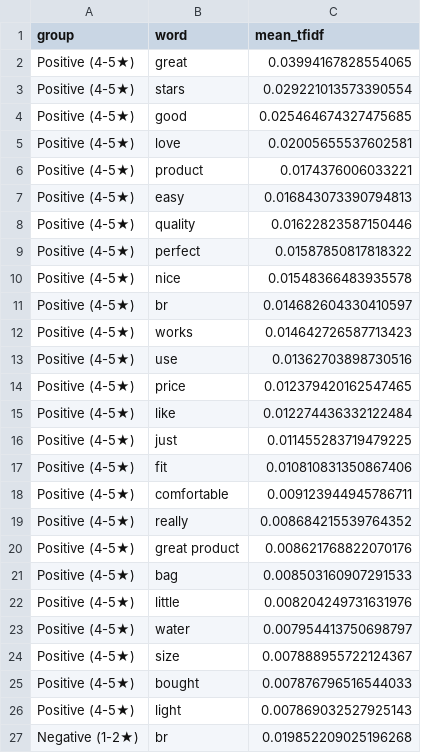
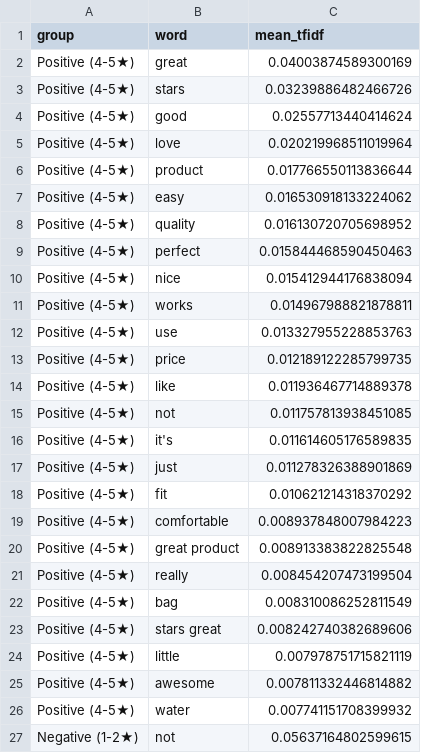
Before and after one commit to CosminVisan04/amazon-sentiment-analysis, a CSV file: outputs/qualitative/tfidf_sports.csv, drawn as a sheet; only a part is shown; the diff covers the shown part only.

```diff
--- a/outputs/qualitative/tfidf_sports.csv
+++ b/outputs/qualitative/tfidf_sports.csv
@@ -1,27 +1,27 @@
 group,word,mean_tfidf
-Positive (4-5★),great,0.03994167828554065
-Positive (4-5★),stars,0.029221013573390554
-Positive (4-5★),good,0.025464674327475685
-Positive (4-5★),love,0.02005655537602581
-Positive (4-5★),product,0.0174376006033221
-Positive (4-5★),easy,0.016843073390794813
-Positive (4-5★),quality,0.01622823587150446
-Positive (4-5★),perfect,0.01587850817818322
-Positive (4-5★),nice,0.01548366483935578
-Positive (4-5★),br,0.014682604330410597
-Positive (4-5★),works,0.014642726587713423
-Positive (4-5★),use,0.01362703898730516
-Positive (4-5★),price,0.012379420162547465
-Positive (4-5★),like,0.012274436332122484
-Positive (4-5★),just,0.011455283719479225
-Positive (4-5★),fit,0.010810831350867406
-Positive (4-5★),comfortable,0.009123944945786711
-Positive (4-5★),really,0.008684215539764352
-Positive (4-5★),great product,0.008621768822070176
-Positive (4-5★),bag,0.008503160907291533
-Positive (4-5★),little,0.008204249731631976
-Positive (4-5★),water,0.007954413750698797
-Positive (4-5★),size,0.007888955722124367
-Positive (4-5★),bought,0.007876796516544033
-Positive (4-5★),light,0.007869032527925143
-Negative (1-2★),br,0.019852209025196268
+Positive (4-5★),great,0.04003874589300169
+Positive (4-5★),stars,0.03239886482466726
+Positive (4-5★),good,0.02557713440414624
+Positive (4-5★),love,0.020219968511019964
+Positive (4-5★),product,0.017766550113836644
+Positive (4-5★),easy,0.016530918133224062
+Positive (4-5★),quality,0.016130720705698952
+Positive (4-5★),perfect,0.015844468590450463
+Positive (4-5★),nice,0.015412944176838094
+Positive (4-5★),works,0.014967988821878811
+Positive (4-5★),use,0.013327955228853763
+Positive (4-5★),price,0.012189122285799735
+Positive (4-5★),like,0.011936467714889378
+Positive (4-5★),not,0.011757813938451085
+Positive (4-5★),it's,0.011614605176589835
+Positive (4-5★),just,0.011278326388901869
+Positive (4-5★),fit,0.010621214318370292
+Positive (4-5★),comfortable,0.008937848007984223
+Positive (4-5★),great product,0.008913383822825548
+Positive (4-5★),really,0.008454207473199504
+Positive (4-5★),bag,0.008310086252811549
+Positive (4-5★),stars great,0.008242740382689606
+Positive (4-5★),little,0.007978751715821119
+Positive (4-5★),awesome,0.007811332446814882
+Positive (4-5★),water,0.007741151708399932
+Negative (1-2★),not,0.05637164802599615
```
Also changed, not shown: 6 added rows, 6 removed rows and 18 edited cells elsewhere in this file, outputs/qualitative/mismatches_Beauty.csv, outputs/stats/rq2_pairwise.csv, 51 other files.
